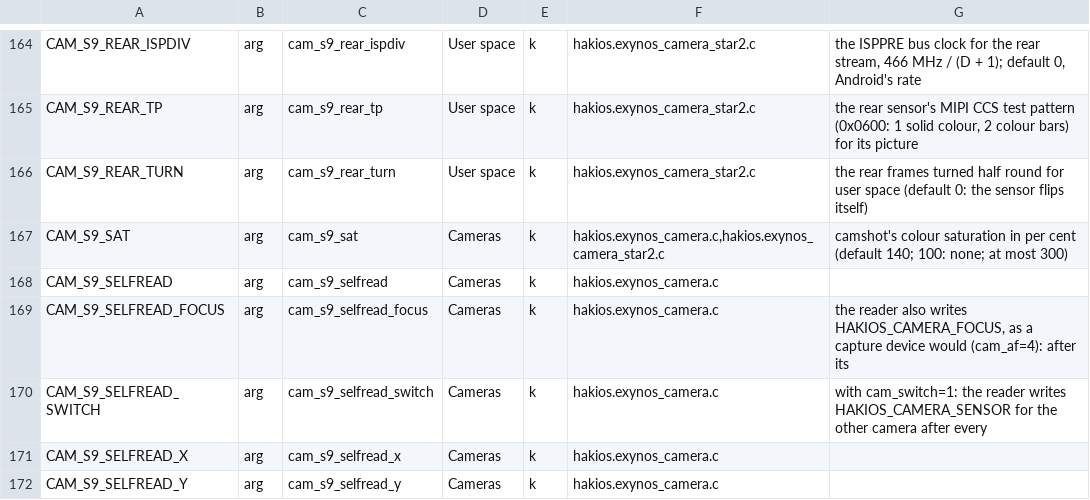
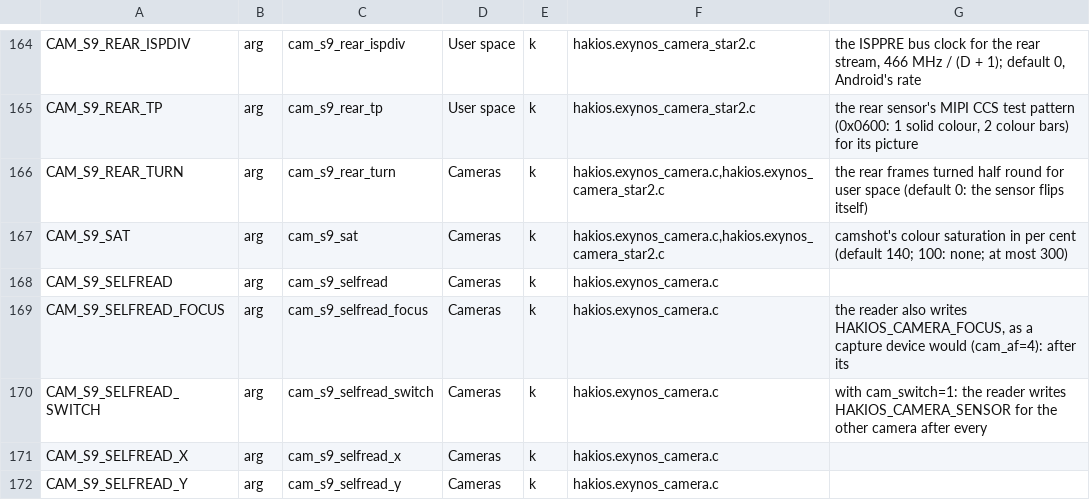
Before and after one commit to Scion-Project/scion-kernel, a TSV file: configs/symbols.tsv, drawn as a sheet; only a part is shown, gaps mark what is left out.

Commit message:
S9 camera: the rear picture turned half a turn too (cam_s9_rear_turn, on by default), so iOS's preview is the right way up
The owner on phone 1, 28 November (current main + cam_metal=1): "camera looks good, still upside
down". The front camera's frames are already turned half a turn in read() (frame_turn): the
S9's sensors sit a half turn from the iPhone's. The rear's were given as the sensor sends them
(0x0101 = 3, mirrored and flipped as on Android). rear_side() now turns them the same way,
with the Bayer order reversed as for the front (f.bayer); cam_s9_rear_turn=0 gives the old
frames. The S9+'s driver already has the argument (off there). arch-size allowance +9 for
the 9 lines.

```diff
--- a/configs/symbols.tsv
+++ b/configs/symbols.tsv
@@ -165,3 +165,3 @@ CAM_S9_REAR_ISPDIV	arg	cam_s9_rear_ispdiv	User space	k	hakios.exynos_camera_star
 CAM_S9_REAR_TP	arg	cam_s9_rear_tp	User space	k	hakios.exynos_camera_star2.c	the rear sensor's MIPI CCS test pattern (0x0600: 1 solid colour, 2 colour bars) for its picture
-CAM_S9_REAR_TURN	arg	cam_s9_rear_turn	User space	k	hakios.exynos_camera_star2.c	the rear frames turned half round for user space (default 0: the sensor flips itself)
+CAM_S9_REAR_TURN	arg	cam_s9_rear_turn	Cameras	k	hakios.exynos_camera.c,hakios.exynos_camera_star2.c	the rear frames turned half round for user space (default 0: the sensor flips itself)
 CAM_S9_SAT	arg	cam_s9_sat	Cameras	k	hakios.exynos_camera.c,hakios.exynos_camera_star2.c	camshot's colour saturation in per cent (default 140; 100: none; at most 300)
```
Also changed, not shown: 3 other files.
